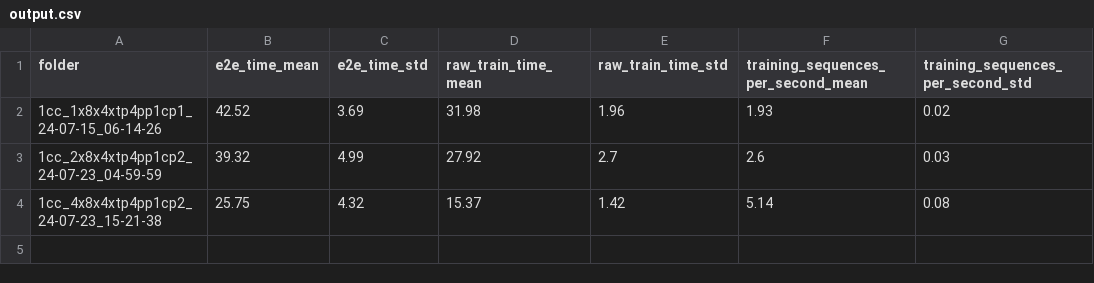
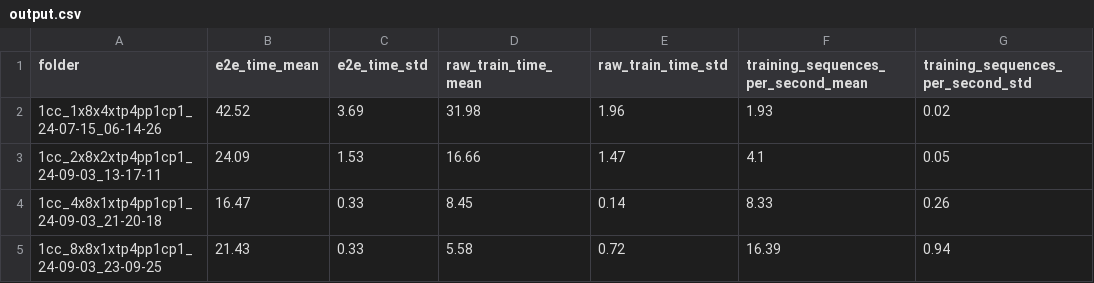
Before and after one commit to LambdaLabsML/training_results_v4.0, a CSV file: Lambda/benchmarks/llama2_70b_lora/implementations/nemo/results/output.csv, drawn as a sheet; removed rows and columns are numbered as before the commit, all else as after; the diff names each change by its address in the sheet, - before the commit and + after, or states it on an @@ line.

Commit message:
Optimize llama

```diff
--- a/Lambda/benchmarks/llama2_70b_lora/implementations/nemo/results/output.csv
+++ b/Lambda/benchmarks/llama2_70b_lora/implementations/nemo/results/output.csv
-row 3: 1cc_2x8x4xtp4pp1cp2_24-07-23_04-59-59 | 39.32 | 4.99 | 27.92 | 2.7 | 2.6 | 0.03
-row 4: 1cc_4x8x4xtp4pp1cp2_24-07-23_15-21-38 | 25.75 | 4.32 | 15.37 | 1.42 | 5.14 | 0.08
+row 3: 1cc_2x8x2xtp4pp1cp1_24-09-03_13-17-11 | 24.09 | 1.53 | 16.66 | 1.47 | 4.1 | 0.05
+row 4: 1cc_4x8x1xtp4pp1cp1_24-09-03_21-20-18 | 16.47 | 0.33 | 8.45 | 0.14 | 8.33 | 0.26
+row 5: 1cc_8x8x1xtp4pp1cp1_24-09-03_23-09-25 | 21.43 | 0.33 | 5.58 | 0.72 | 16.39 | 0.94
```
Also changed, not shown: 28 other files.
